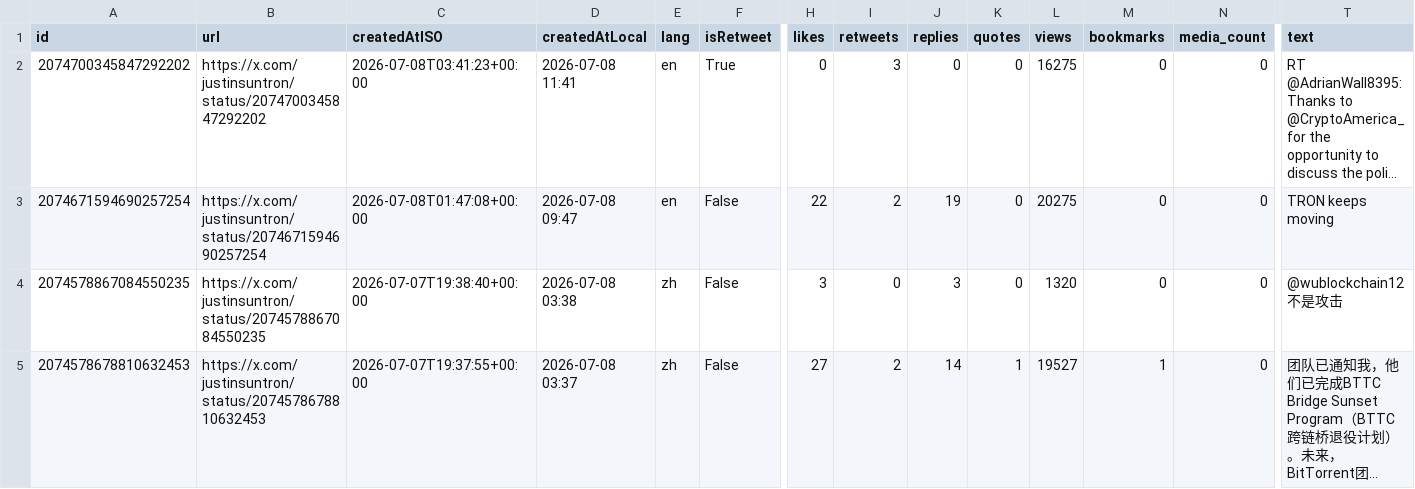
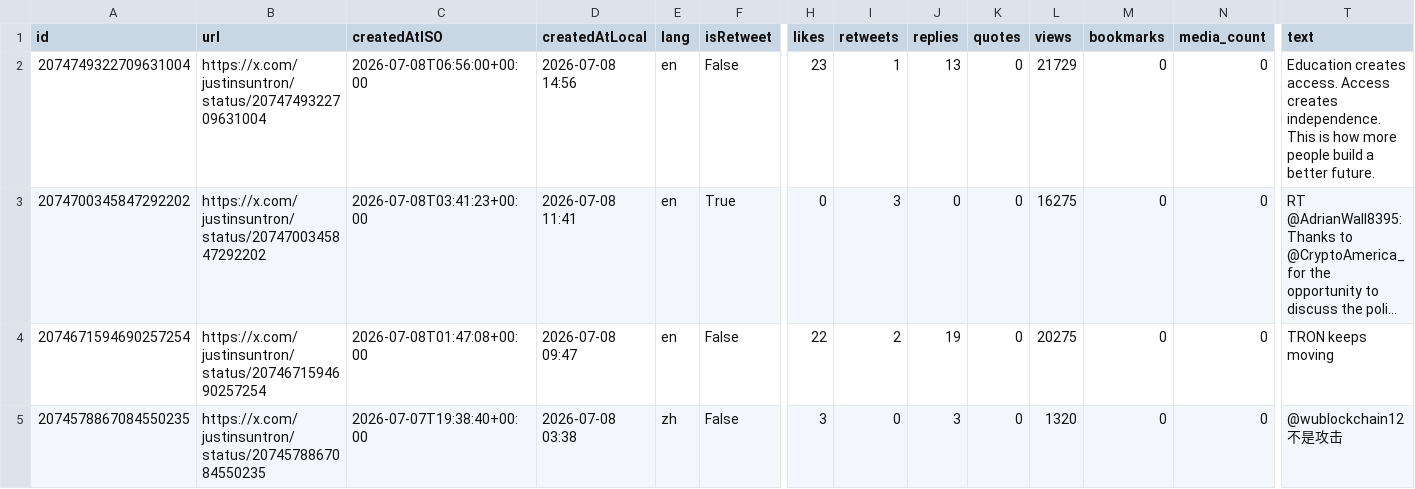
Before and after one commit to yan-labs/justin-sun-x-catalyst, a CSV file: data/justinsuntron_posts.csv, drawn as a sheet; only a part is shown, gaps mark what is left out; the shorter side is filled out with more unchanged rows; long unchanged cells end in …; rows hold the shown columns only; the diff names each change by its address in the sheet, - before the commit and + after, or states it on an @@ line.

Commit message:
data: incremental post update (+1) 2026-07-08T07:12:57Z

```diff
--- a/data/justinsuntron_posts.csv
+++ b/data/justinsuntron_posts.csv
+row 2: 2074749322709631004 | https://x.com/justinsuntron/status/2074749322709631004 | 2026-07-08T06:56:00+00:00 | 2026-07-08 14:56 | en | False | 23 | 1 | 13 | 0 | 21729 | 0 | 0 | Education creates access. Access creates independence. This is how more people build a better future.
```
Also changed, not shown: 3 other files.
